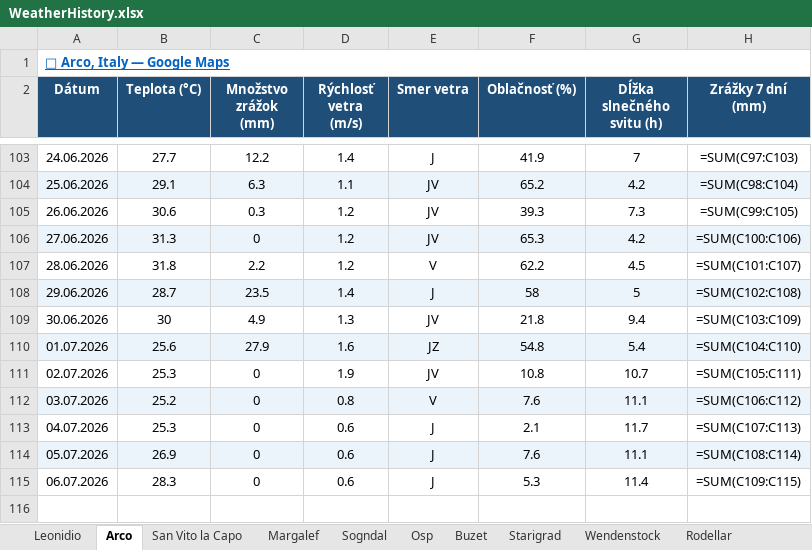
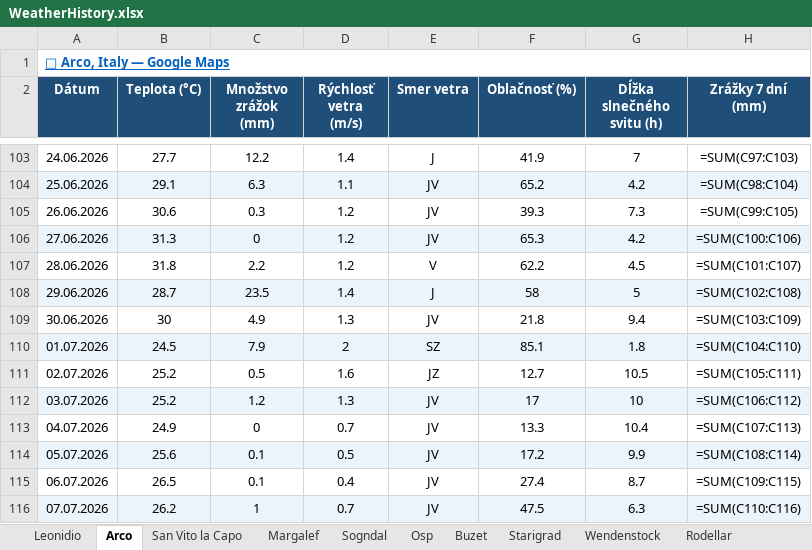
Before and after one commit to slavo1976/AgentWeather, an Excel workbook: WeatherHistory.xlsx, sheet Arco, drawn as a sheet; only a part is shown, gaps mark what is left out; values as stored, in another font and other column widths than the file's, no borders; formulas without a stored value are shown as written; the diff names each change by its address in the sheet, - before the commit and + after, or states it on an @@ line.

```diff
--- a/WeatherHistory.xlsx (sheet Arco)
+++ b/WeatherHistory.xlsx (sheet Arco)
-B110 (Teplota (°C)): 25.6
+B110 (Teplota (°C)): 24.5
-C110 (Množstvo zrážok (mm)): 27.9
+C110 (Množstvo zrážok (mm)): 7.9
-D110 (Rýchlosť vetra (m/s)): 1.6
+D110 (Rýchlosť vetra (m/s)): 2
-E110 (Smer vetra): JZ
+E110 (Smer vetra): SZ
-F110 (Oblačnosť (%)): 54.8
+F110 (Oblačnosť (%)): 85.1
-G110 (Dĺžka slnečného svitu (h)): 5.4
+G110 (Dĺžka slnečného svitu (h)): 1.8
-B111 (Teplota (°C)): 25.3
+B111 (Teplota (°C)): 25.2
-C111 (Množstvo zrážok (mm)): 0
+C111 (Množstvo zrážok (mm)): 0.5
-D111 (Rýchlosť vetra (m/s)): 1.9
+D111 (Rýchlosť vetra (m/s)): 1.6
-E111 (Smer vetra): JV
+E111 (Smer vetra): JZ
-F111 (Oblačnosť (%)): 10.8
+F111 (Oblačnosť (%)): 12.7
-G111 (Dĺžka slnečného svitu (h)): 10.7
+G111 (Dĺžka slnečného svitu (h)): 10.5
-C112 (Množstvo zrážok (mm)): 0
+C112 (Množstvo zrážok (mm)): 1.2
-D112 (Rýchlosť vetra (m/s)): 0.8
+D112 (Rýchlosť vetra (m/s)): 1.3
-E112 (Smer vetra): V
+E112 (Smer vetra): JV
-F112 (Oblačnosť (%)): 7.6
+F112 (Oblačnosť (%)): 17
-G112 (Dĺžka slnečného svitu (h)): 11.1
+G112 (Dĺžka slnečného svitu (h)): 10
-B113 (Teplota (°C)): 25.3
+B113 (Teplota (°C)): 24.9
-D113 (Rýchlosť vetra (m/s)): 0.6
+D113 (Rýchlosť vetra (m/s)): 0.7
-E113:E115 (Smer vetra): J
+E113:E115 (Smer vetra): JV
-F113 (Oblačnosť (%)): 2.1
+F113 (Oblačnosť (%)): 13.3
-G113 (Dĺžka slnečného svitu (h)): 11.7
+G113 (Dĺžka slnečného svitu (h)): 10.4
-B114 (Teplota (°C)): 26.9
+B114 (Teplota (°C)): 25.6
-C114:C115 (Množstvo zrážok (mm)): 0
+C114:C115 (Množstvo zrážok (mm)): 0.1
-D114 (Rýchlosť vetra (m/s)): 0.6
+D114 (Rýchlosť vetra (m/s)): 0.5
-F114 (Oblačnosť (%)): 7.6
+F114 (Oblačnosť (%)): 17.2
-G114 (Dĺžka slnečného svitu (h)): 11.1
+G114 (Dĺžka slnečného svitu (h)): 9.9
-B115 (Teplota (°C)): 28.3
+B115 (Teplota (°C)): 26.5
-D115 (Rýchlosť vetra (m/s)): 0.6
+D115 (Rýchlosť vetra (m/s)): 0.4
-F115 (Oblačnosť (%)): 5.3
+F115 (Oblačnosť (%)): 27.4
-G115 (Dĺžka slnečného svitu (h)): 11.4
+G115 (Dĺžka slnečného svitu (h)): 8.7
+row 116: 07.07.2026 | 26.2 | 1 | 0.7 | JV | 47.5 | 6.3 | =SUM(C110:C116)
```
Also changed, not shown: sheet Sogndal, sheet Leonidio, sheet Wendenstock, sheet Buzet, sheet Starigrad, sheet San Vito la Capo, 6 more sheets.
